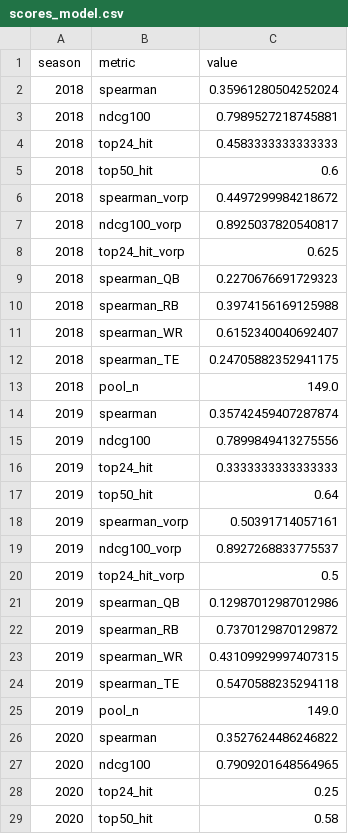
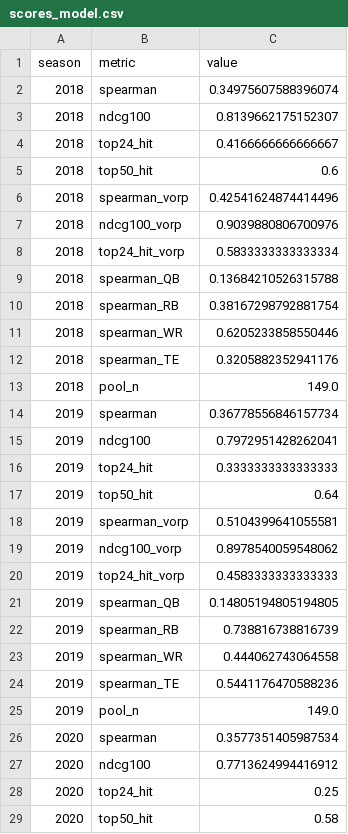
Before and after one commit to mattberns/betterffrank, a CSV file: reports/scores_model.csv, drawn as a sheet; only a part is shown; the diff covers the shown part only.

```diff
--- a/reports/scores_model.csv
+++ b/reports/scores_model.csv
@@ -1,28 +1,28 @@
 season,metric,value
-2018,spearman,0.35961280504252024
-2018,ndcg100,0.7989527218745881
-2018,top24_hit,0.4583333333333333
+2018,spearman,0.34975607588396074
+2018,ndcg100,0.8139662175152307
+2018,top24_hit,0.4166666666666667
 2018,top50_hit,0.6
-2018,spearman_vorp,0.4497299984218672
-2018,ndcg100_vorp,0.8925037820540817
-2018,top24_hit_vorp,0.625
-2018,spearman_QB,0.2270676691729323
-2018,spearman_RB,0.3974156169125988
-2018,spearman_WR,0.6152340040692407
-2018,spearman_TE,0.24705882352941175
+2018,spearman_vorp,0.42541624874414496
+2018,ndcg100_vorp,0.9039880806700976
+2018,top24_hit_vorp,0.5833333333333334
+2018,spearman_QB,0.13684210526315788
+2018,spearman_RB,0.38167298792881754
+2018,spearman_WR,0.6205233858550446
+2018,spearman_TE,0.3205882352941176
 2018,pool_n,149.0
-2019,spearman,0.35742459407287874
-2019,ndcg100,0.7899849413275556
+2019,spearman,0.36778556846157734
+2019,ndcg100,0.7972951428262041
 2019,top24_hit,0.3333333333333333
 2019,top50_hit,0.64
-2019,spearman_vorp,0.50391714057161
-2019,ndcg100_vorp,0.8927268833775537
-2019,top24_hit_vorp,0.5
-2019,spearman_QB,0.12987012987012986
-2019,spearman_RB,0.7370129870129872
-2019,spearman_WR,0.43109929997407315
-2019,spearman_TE,0.5470588235294118
+2019,spearman_vorp,0.5104399641055581
+2019,ndcg100_vorp,0.8978540059548062
+2019,top24_hit_vorp,0.4583333333333333
+2019,spearman_QB,0.14805194805194805
+2019,spearman_RB,0.738816738816739
+2019,spearman_WR,0.444062743064558
+2019,spearman_TE,0.5441176470588236
 2019,pool_n,149.0
-2020,spearman,0.3527624486246822
-2020,ndcg100,0.7909201648564965
+2020,spearman,0.3577351405987534
+2020,ndcg100,0.7713624994416912
 2020,top24_hit,0.25
```
Also changed, not shown: 74 edited cells elsewhere in this file, reports/rankings_2026.csv, reports/steals_2026.csv, 34 other files.
